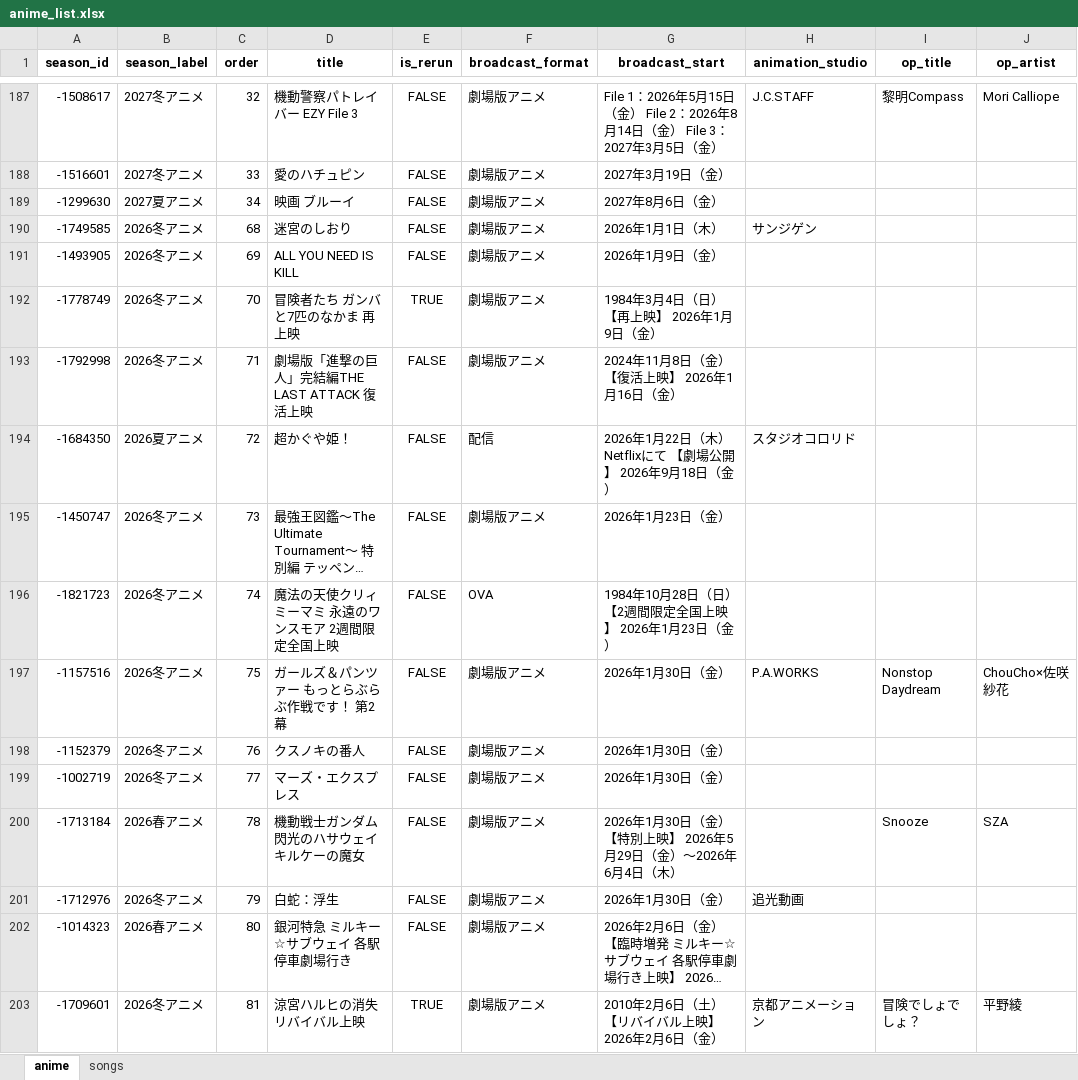
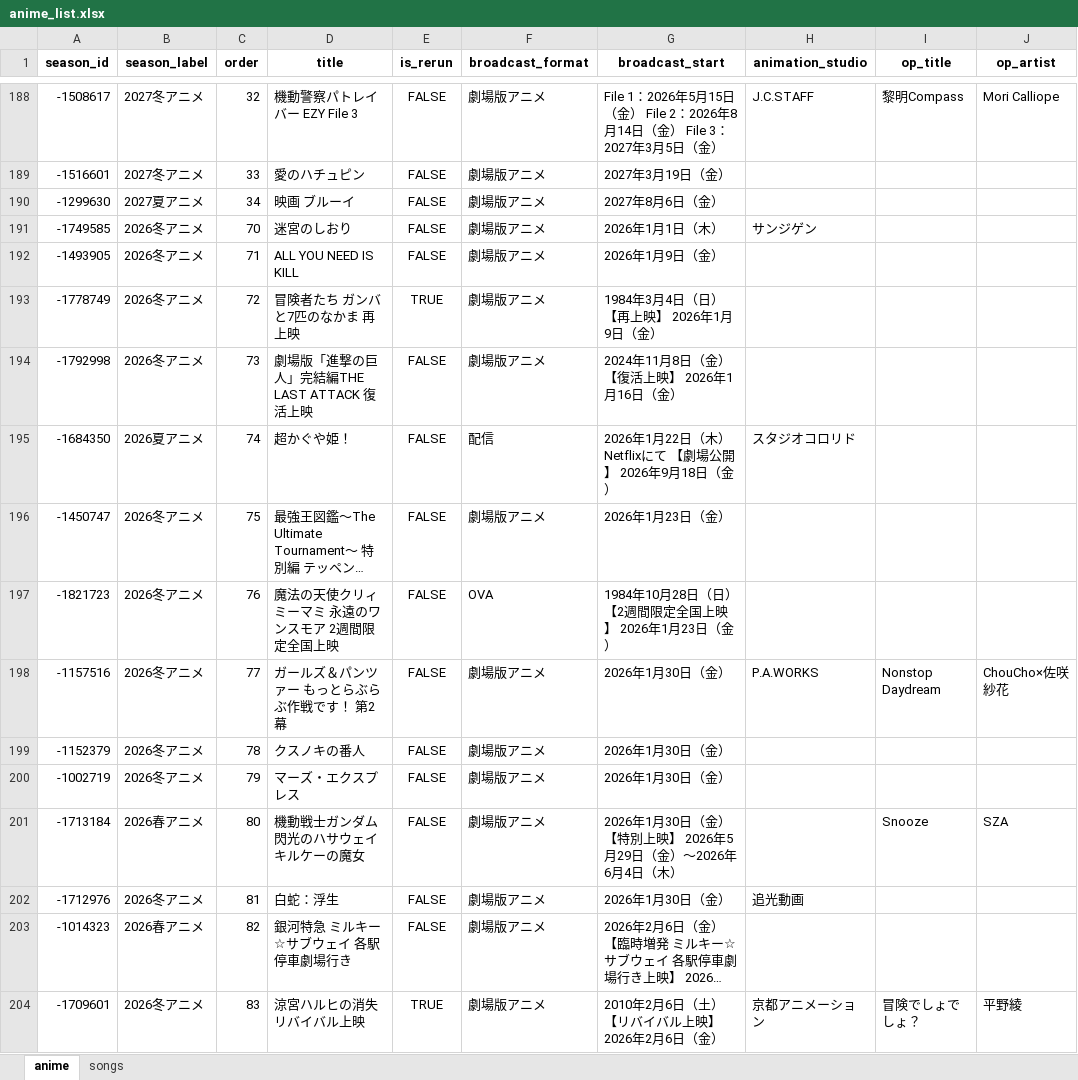
Before and after one commit to Anisong-Ranking/anime-list-updater, an Excel workbook: data/anime_list.xlsx, sheet anime, drawn as a sheet; only a part is shown, gaps mark what is left out; long unchanged cells end in …; values as stored, in another font and other column widths than the file's, no borders; addresses are those after the commit; the diff covers the shown part only; the diff names each change by its address in the sheet, - before the commit and + after, or states it on an @@ line.

Commit message:
auto: anime list update (PC) 2026-10-02

```diff
--- a/data/anime_list.xlsx (sheet anime)
+++ b/data/anime_list.xlsx (sheet anime)
-C191 (order): 68
+C191 (order): 70
-C192 (order): 69
+C192 (order): 71
-C193 (order): 70
+C193 (order): 72
-C194 (order): 71
+C194 (order): 73
-C195 (order): 72
+C195 (order): 74
-C196 (order): 73
+C196 (order): 75
-C197 (order): 74
+C197 (order): 76
-C198 (order): 75
+C198 (order): 77
-C199 (order): 76
+C199 (order): 78
-C200 (order): 77
+C200 (order): 79
-C201 (order): 78
+C201 (order): 80
-C202 (order): 79
+C202 (order): 81
-C203 (order): 80
+C203 (order): 82
-C204 (order): 81
+C204 (order): 83
```
Also changed, not shown: 2 added rows, 2 removed rows and 126 edited cells elsewhere in this sheet, sheet songs, 5 other files.
